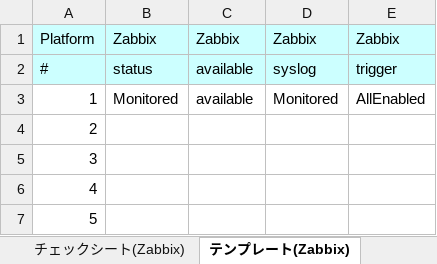
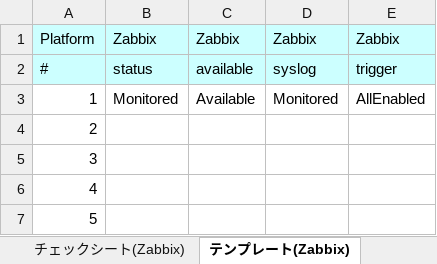
Before and after one commit to frsw3nr/gradle-server-acceptance, an Excel workbook: template/Zabbix/Zabbix監視設定チェックシート.xlsx, sheet テンプレート(Zabbix), drawn as a sheet; only a part is shown; values as stored, in another font and other column widths than the file's, no borders; the diff names each change by its address in the sheet, - before the commit and + after, or states it on an @@ line.

```diff
--- a/template/Zabbix/Zabbix監視設定チェックシート.xlsx (sheet テンプレート(Zabbix))
+++ b/template/Zabbix/Zabbix監視設定チェックシート.xlsx (sheet テンプレート(Zabbix))
-C3: available
+C3: Available
```
Also changed, not shown: サーバチェックシート.xlsx, 8 other files.
